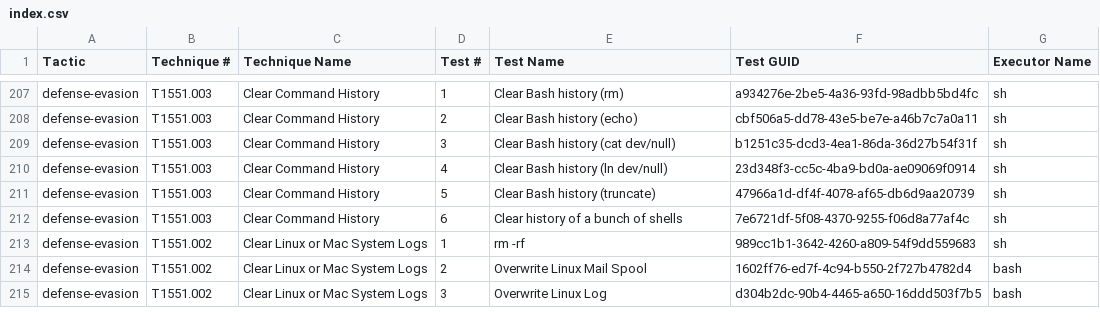
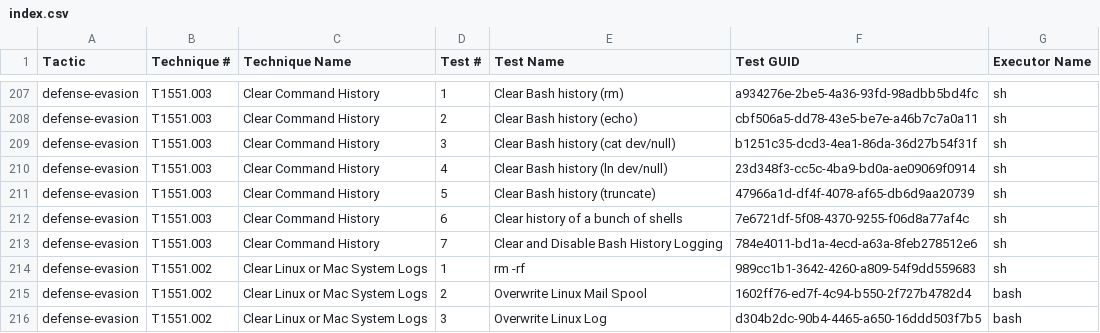
Before and after one commit to redcanaryco/atomic-red-team, a CSV file: atomics/Indexes/Indexes-CSV/index.csv, drawn as a sheet; only a part is shown, gaps mark what is left out; the diff names each change by its address in the sheet, - before the commit and + after, or states it on an @@ line.

Commit message:
Generate docs from job=validate_atomics_generate_docs branch=master

```diff
--- a/atomics/Indexes/Indexes-CSV/index.csv
+++ b/atomics/Indexes/Indexes-CSV/index.csv
+row 213: defense-evasion | T1551.003 | Clear Command History | 7 | Clear and Disable Bash History Logging | 784e4011-bd1a-4ecd-a63a-8feb278512e6 | sh
```
Also changed, not shown: atomics/Indexes/Indexes-CSV/linux-index.csv, atomics/Indexes/Indexes-CSV/macos-index.csv, 7 other files.
